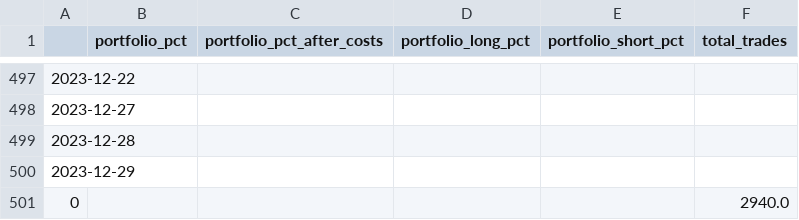
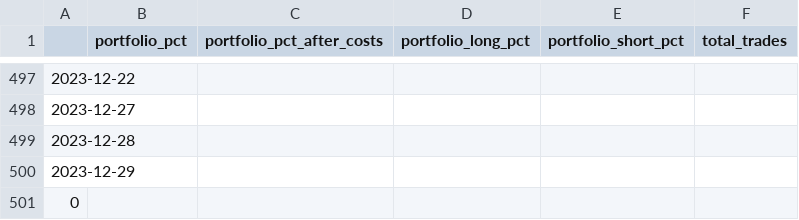
Before and after one commit to rasmuslian/master-thesis, a CSV file: portfolios/stockallshares_omxlarge.csv, drawn as a sheet; only a part is shown, gaps mark what is left out.

```diff
--- a/portfolios/stockallshares_omxlarge.csv
+++ b/portfolios/stockallshares_omxlarge.csv
@@ -500,2 +500,2 @@
 2023-12-29,,,,,
-0,,,,,2940.0
+0,,,,,
```
Also changed, not shown: portfolios/stockallshares_stockallshares_calc.csv, 5 other files.
